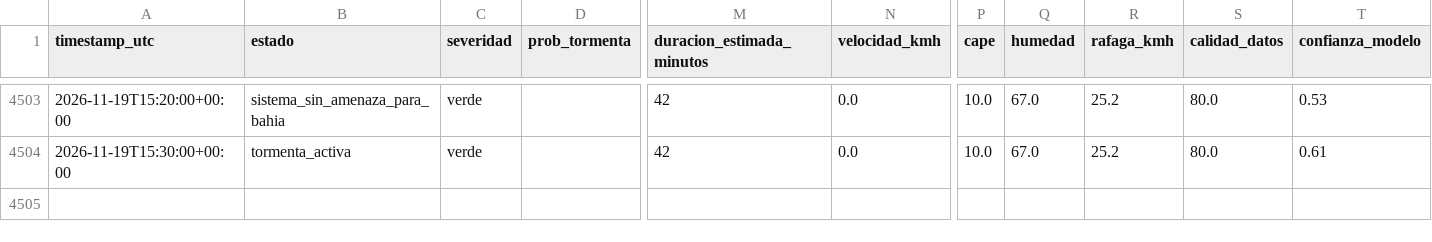
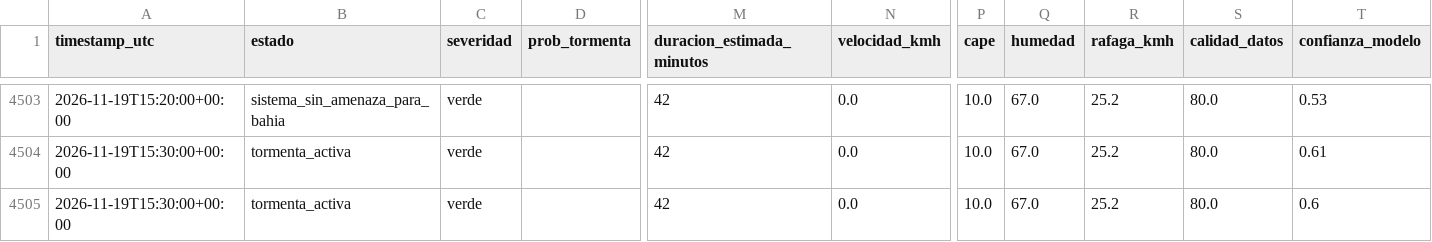
Before and after one commit to lucas12839/Clima-ar, a CSV file: data/ia/historial_inteligencia_tormenta.csv, drawn as a sheet; only a part is shown, gaps mark what is left out; rows hold the shown columns only; the diff names each change by its address in the sheet, - before the commit and + after, or states it on an @@ line.

```diff
--- a/data/ia/historial_inteligencia_tormenta.csv
+++ b/data/ia/historial_inteligencia_tormenta.csv
+row 4505: 2026-11-19T15:30:00+00:00 | tormenta_activa | verde |  | 42 | 0.0 | 10.0 | 67.0 | 25.2 | 80.0 | 0.6
```
Also changed, not shown: data/ia/historial_meteorologico.csv, data/radar/radar_features_rma10.csv, 21 other files.
